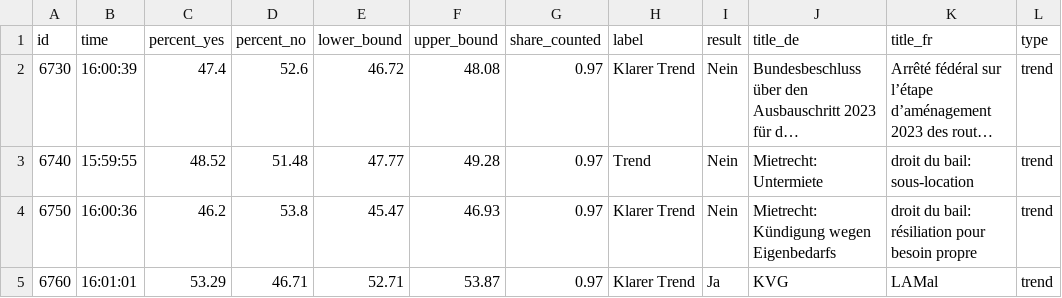
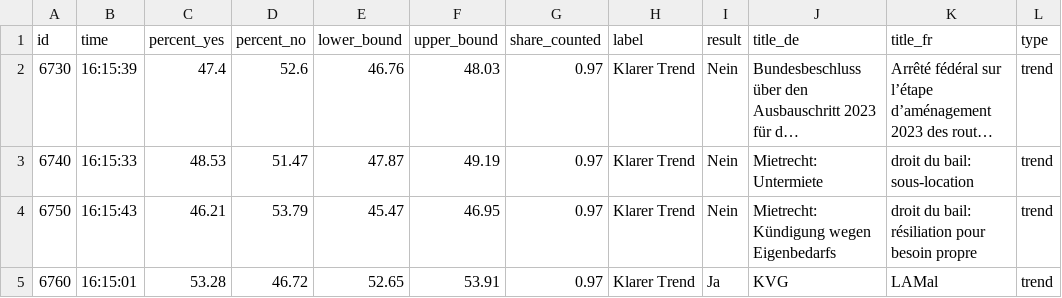
Before and after one commit to tomvaillant/abstimmung_data, a CSV file: leewas_data.csv, drawn as a sheet; long unchanged cells end in …; the diff names each change by its address in the sheet, - before the commit and + after, or states it on an @@ line.

```diff
--- a/leewas_data.csv
+++ b/leewas_data.csv
-B2 (time): 16:00:39
+B2 (time): 16:15:39
-E2 (lower_bound): 46.72
+E2 (lower_bound): 46.76
-F2 (upper_bound): 48.08
+F2 (upper_bound): 48.03
-B3 (time): 15:59:55
+B3 (time): 16:15:33
-C3 (percent_yes): 48.52
+C3 (percent_yes): 48.53
-D3 (percent_no): 51.48
+D3 (percent_no): 51.47
-E3 (lower_bound): 47.77
+E3 (lower_bound): 47.87
-F3 (upper_bound): 49.28
+F3 (upper_bound): 49.19
-H3 (label): Trend
+H3 (label): Klarer Trend
-B4 (time): 16:00:36
+B4 (time): 16:15:43
-C4 (percent_yes): 46.2
+C4 (percent_yes): 46.21
-D4 (percent_no): 53.8
+D4 (percent_no): 53.79
-F4 (upper_bound): 46.93
+F4 (upper_bound): 46.95
-B5 (time): 16:01:01
+B5 (time): 16:15:01
-C5 (percent_yes): 53.29
+C5 (percent_yes): 53.28
-D5 (percent_no): 46.71
+D5 (percent_no): 46.72
-E5 (lower_bound): 52.71
+E5 (lower_bound): 52.65
-F5 (upper_bound): 53.87
+F5 (upper_bound): 53.91
```
Also changed, not shown: 2 other files.
